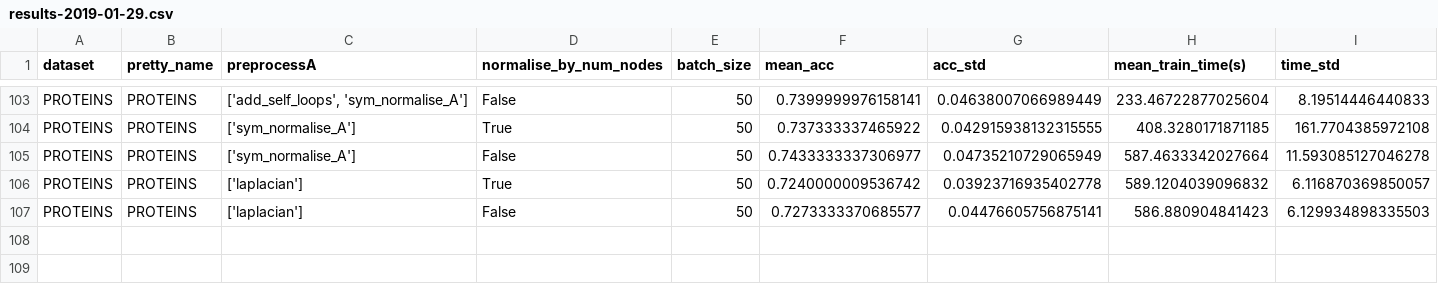
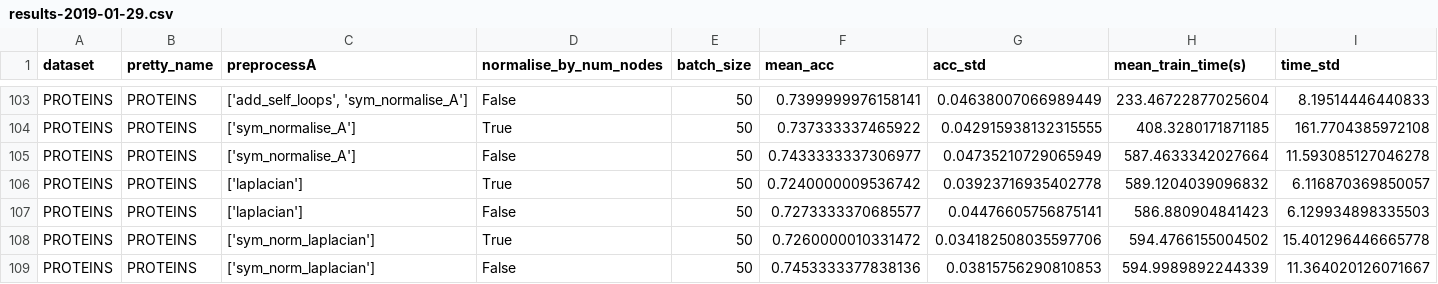
Before and after one commit to meltzerpete/PiNet, a CSV file: analysis/experiment1/results-2019-01-29.csv, drawn as a sheet; only a part is shown, gaps mark what is left out; rows hold the shown columns only; the diff names each change by its address in the sheet, - before the commit and + after, or states it on an @@ line.

Commit message:
add final rows of data

```diff
--- a/analysis/experiment1/results-2019-01-29.csv
+++ b/analysis/experiment1/results-2019-01-29.csv
+row 108: PROTEINS | PROTEINS | ['sym_norm_laplacian'] | True | 50 | 0.7260000010331472 | 0.034182508035597706 | 594.4766155004502 | 15.401296446665778
+row 109: PROTEINS | PROTEINS | ['sym_norm_laplacian'] | False | 50 | 0.7453333377838136 | 0.03815756290810853 | 594.9989892244339 | 11.364020126071667
```
